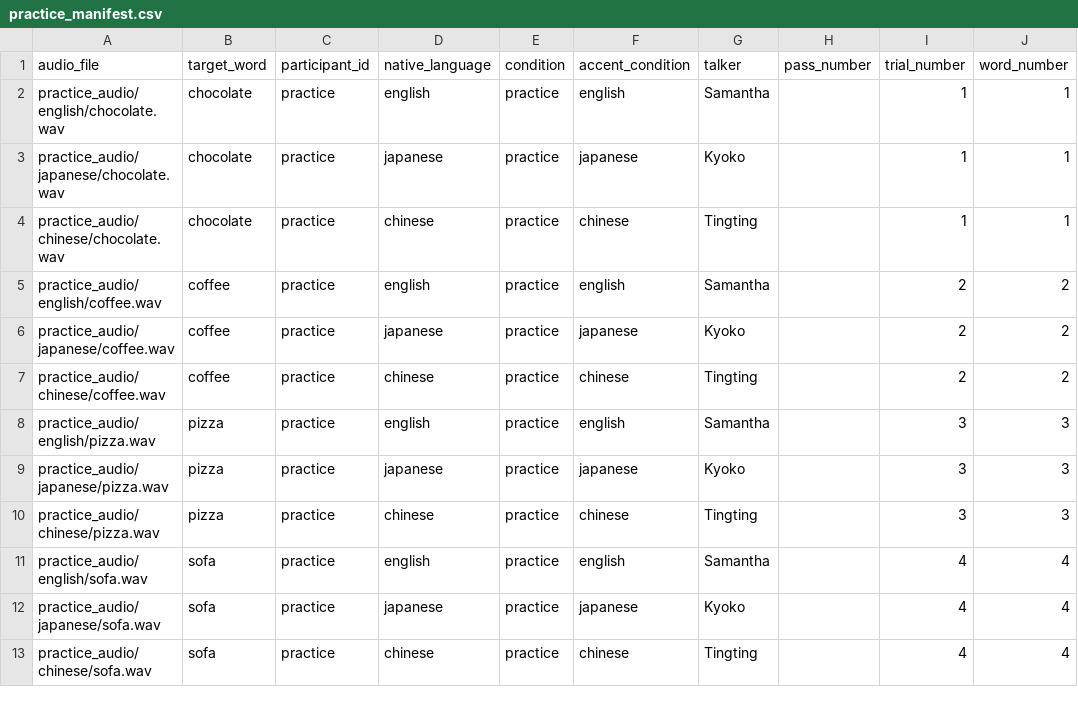
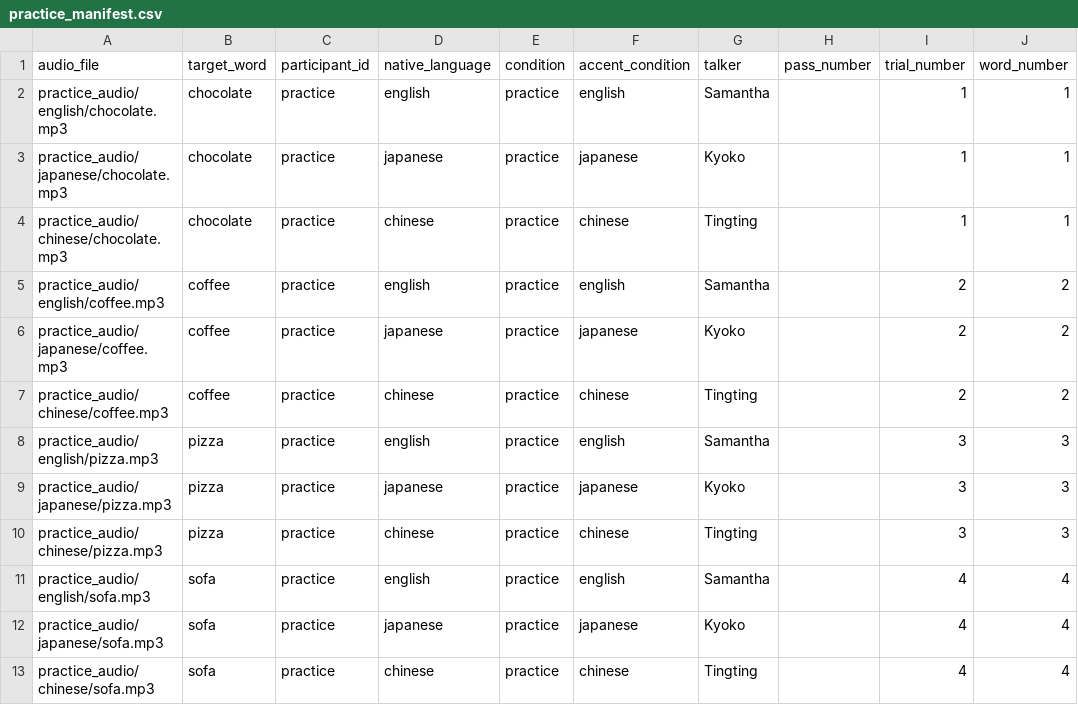
Before and after one commit to Ryuya-dot-com/AccentednessComprehensibility, a CSV file: practice_manifest.csv, drawn as a sheet; only a part is shown; the diff names each change by its address in the sheet, - before the commit and + after, or states it on an @@ line.

```diff
--- a/practice_manifest.csv
+++ b/practice_manifest.csv
-A2 (audio_file): practice_audio/english/chocolate.wav
+A2 (audio_file): practice_audio/english/chocolate.mp3
-A3 (audio_file): practice_audio/japanese/chocolate.wav
+A3 (audio_file): practice_audio/japanese/chocolate.mp3
-A4 (audio_file): practice_audio/chinese/chocolate.wav
+A4 (audio_file): practice_audio/chinese/chocolate.mp3
-A5 (audio_file): practice_audio/english/coffee.wav
+A5 (audio_file): practice_audio/english/coffee.mp3
-A6 (audio_file): practice_audio/japanese/coffee.wav
+A6 (audio_file): practice_audio/japanese/coffee.mp3
-A7 (audio_file): practice_audio/chinese/coffee.wav
+A7 (audio_file): practice_audio/chinese/coffee.mp3
-A8 (audio_file): practice_audio/english/pizza.wav
+A8 (audio_file): practice_audio/english/pizza.mp3
-A9 (audio_file): practice_audio/japanese/pizza.wav
+A9 (audio_file): practice_audio/japanese/pizza.mp3
-A10 (audio_file): practice_audio/chinese/pizza.wav
+A10 (audio_file): practice_audio/chinese/pizza.mp3
-A11 (audio_file): practice_audio/english/sofa.wav
+A11 (audio_file): practice_audio/english/sofa.mp3
-A12 (audio_file): practice_audio/japanese/sofa.wav
+A12 (audio_file): practice_audio/japanese/sofa.mp3
-A13 (audio_file): practice_audio/chinese/sofa.wav
+A13 (audio_file): practice_audio/chinese/sofa.mp3
```
Also changed, not shown: manifest_template.csv, remote_manifest.csv, 35 other files.
